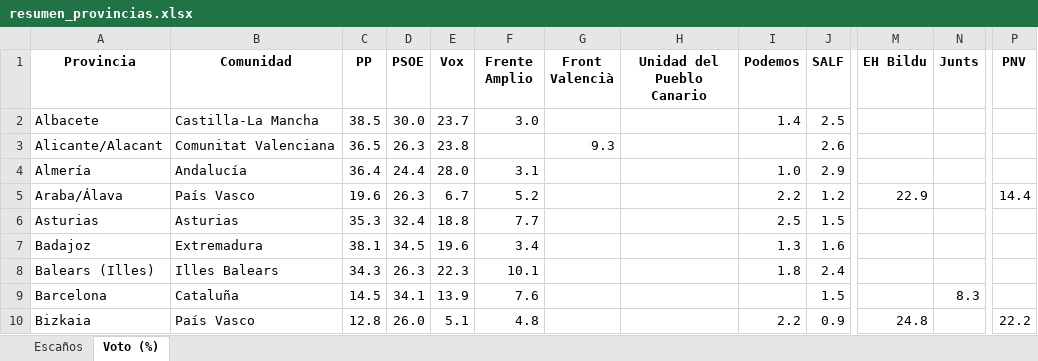
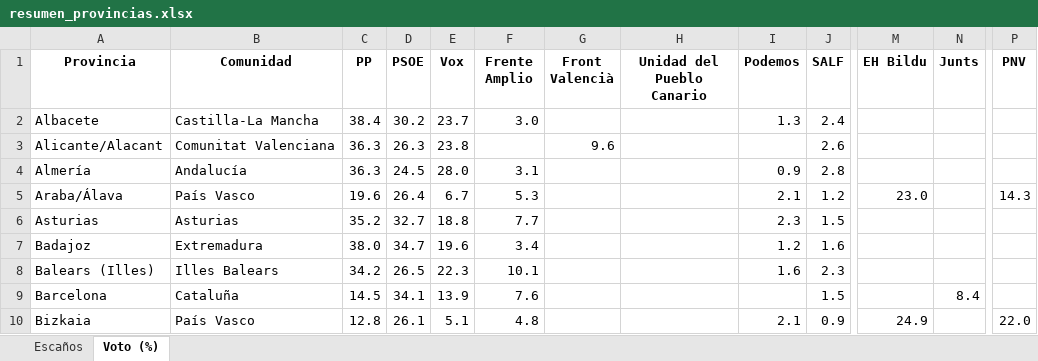
Before and after one commit to fermanpre/pondera, an Excel workbook: Web/sitio/resumen_provincias.xlsx, sheet Voto (%), drawn as a sheet; only a part is shown, gaps mark what is left out; values as stored, in another font and other column widths than the file's, no borders; the diff covers the shown part only; the diff names each change by its address in the sheet, - before the commit and + after, or states it on an @@ line.

```diff
--- a/Web/sitio/resumen_provincias.xlsx (sheet Voto (%))
+++ b/Web/sitio/resumen_provincias.xlsx (sheet Voto (%))
-C2 (PP): 38.5
+C2 (PP): 38.4
-D2 (PSOE): 30.0
+D2 (PSOE): 30.2
-I2 (Podemos): 1.4
+I2 (Podemos): 1.3
-J2 (SALF): 2.5
+J2 (SALF): 2.4
-C3 (PP): 36.5
+C3 (PP): 36.3
-G3 (Front Valencià): 9.3
+G3 (Front Valencià): 9.6
-C4 (PP): 36.4
+C4 (PP): 36.3
-D4 (PSOE): 24.4
+D4 (PSOE): 24.5
-I4 (Podemos): 1.0
+I4 (Podemos): 0.9
-J4 (SALF): 2.9
+J4 (SALF): 2.8
-D5 (PSOE): 26.3
+D5 (PSOE): 26.4
-F5 (Frente Amplio): 5.2
+F5 (Frente Amplio): 5.3
-I5 (Podemos): 2.2
+I5 (Podemos): 2.1
-M5 (EH Bildu): 22.9
+M5 (EH Bildu): 23.0
-P5 (PNV): 14.4
+P5 (PNV): 14.3
-C6 (PP): 35.3
+C6 (PP): 35.2
-D6 (PSOE): 32.4
+D6 (PSOE): 32.7
-I6 (Podemos): 2.5
+I6 (Podemos): 2.3
-C7 (PP): 38.1
+C7 (PP): 38.0
-D7 (PSOE): 34.5
+D7 (PSOE): 34.7
-I7 (Podemos): 1.3
+I7 (Podemos): 1.2
-C8 (PP): 34.3
+C8 (PP): 34.2
-D8 (PSOE): 26.3
+D8 (PSOE): 26.5
-I8 (Podemos): 1.8
+I8 (Podemos): 1.6
-J8 (SALF): 2.4
+J8 (SALF): 2.3
-N9 (Junts): 8.3
+N9 (Junts): 8.4
-D10 (PSOE): 26.0
+D10 (PSOE): 26.1
-I10 (Podemos): 2.2
+I10 (Podemos): 2.1
-M10 (EH Bildu): 24.8
+M10 (EH Bildu): 24.9
-P10 (PNV): 22.2
+P10 (PNV): 22.0
```
Also changed, not shown: 155 edited cells elsewhere in this sheet, sheet Escaños, 17 other files.
